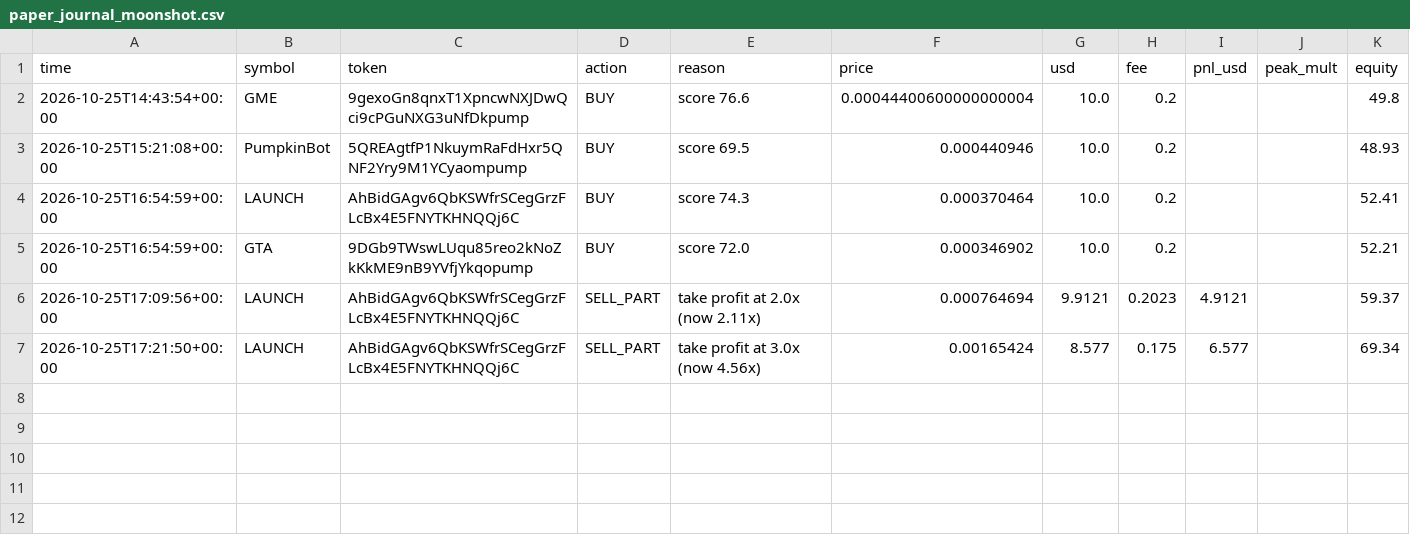
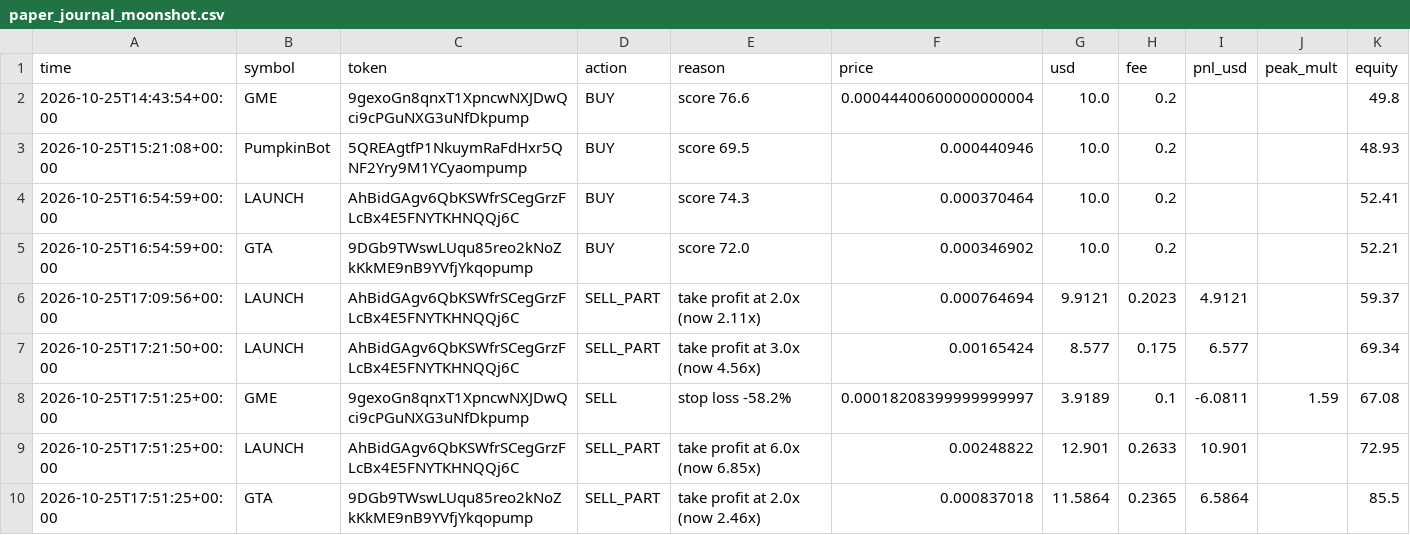
Before and after one commit to SuppleVise/memecoin-scanner, a CSV file: paper_journal_moonshot.csv, drawn as a sheet.

Commit message:
paper book 2026-10-25T17:51:29Z

```diff
--- a/paper_journal_moonshot.csv
+++ b/paper_journal_moonshot.csv
@@ -7 +7,4 @@ time,symbol,token,action,reason,price,usd,fee,pnl_usd,peak_mult,equity
 2026-10-25T17:21:50+00:00,LAUNCH,AhBidGAgv6QbKSWfrSCegGrzFLcBx4E5FNYTKHNQQj6C,SELL_PART,take profit at 3.0x (now 4.56x),0.00165424,8.577,0.175,6.577,,69.34
+2026-10-25T17:51:25+00:00,GME,9gexoGn8qnxT1XpncwNXJDwQci9cPGuNXG3uNfDkpump,SELL,stop loss -58.2%,0.00018208399999999997,3.9189,0.1,-6.0811,1.59,67.08
+2026-10-25T17:51:25+00:00,LAUNCH,AhBidGAgv6QbKSWfrSCegGrzFLcBx4E5FNYTKHNQQj6C,SELL_PART,take profit at 6.0x (now 6.85x),0.00248822,12.901,0.2633,10.901,,72.95
+2026-10-25T17:51:25+00:00,GTA,9DGb9TWswLUqu85reo2kNoZkKkME9nB9YVfjYkqopump,SELL_PART,take profit at 2.0x (now 2.46x),0.000837018,11.5864,0.2365,6.5864,,85.5
```
Also changed, not shown: paper_journal_early.csv, 4 other files.
